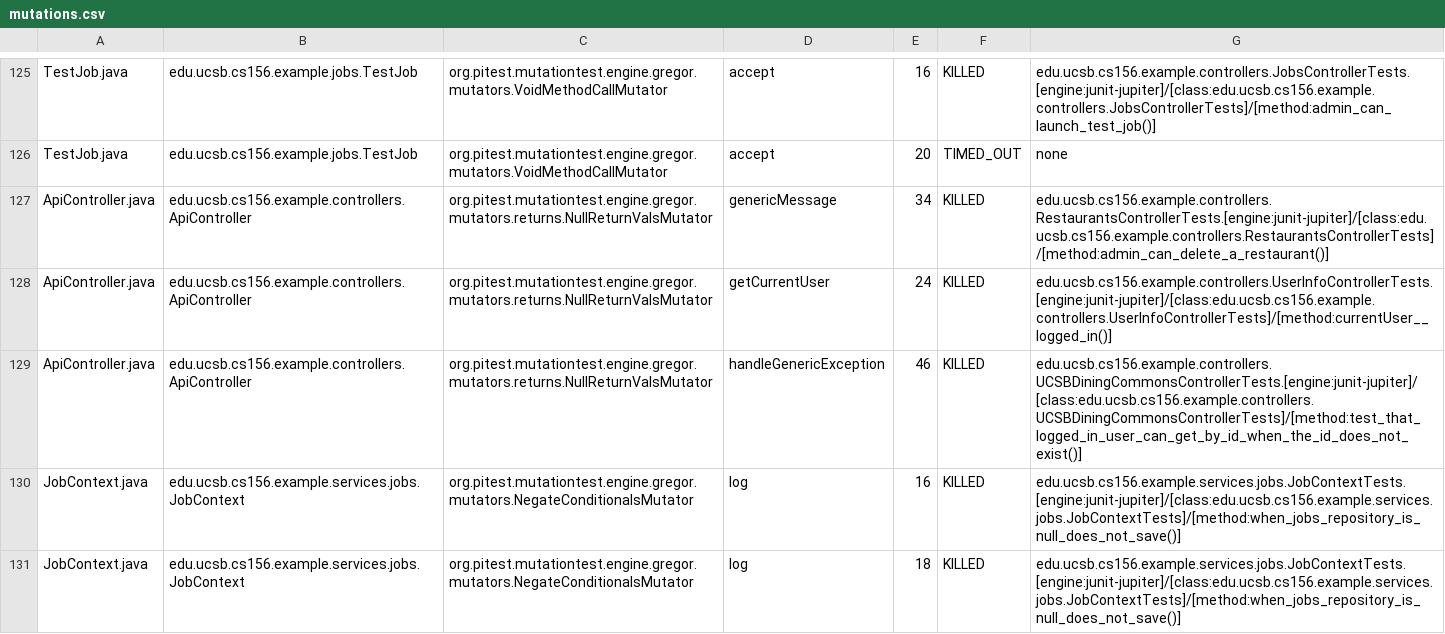
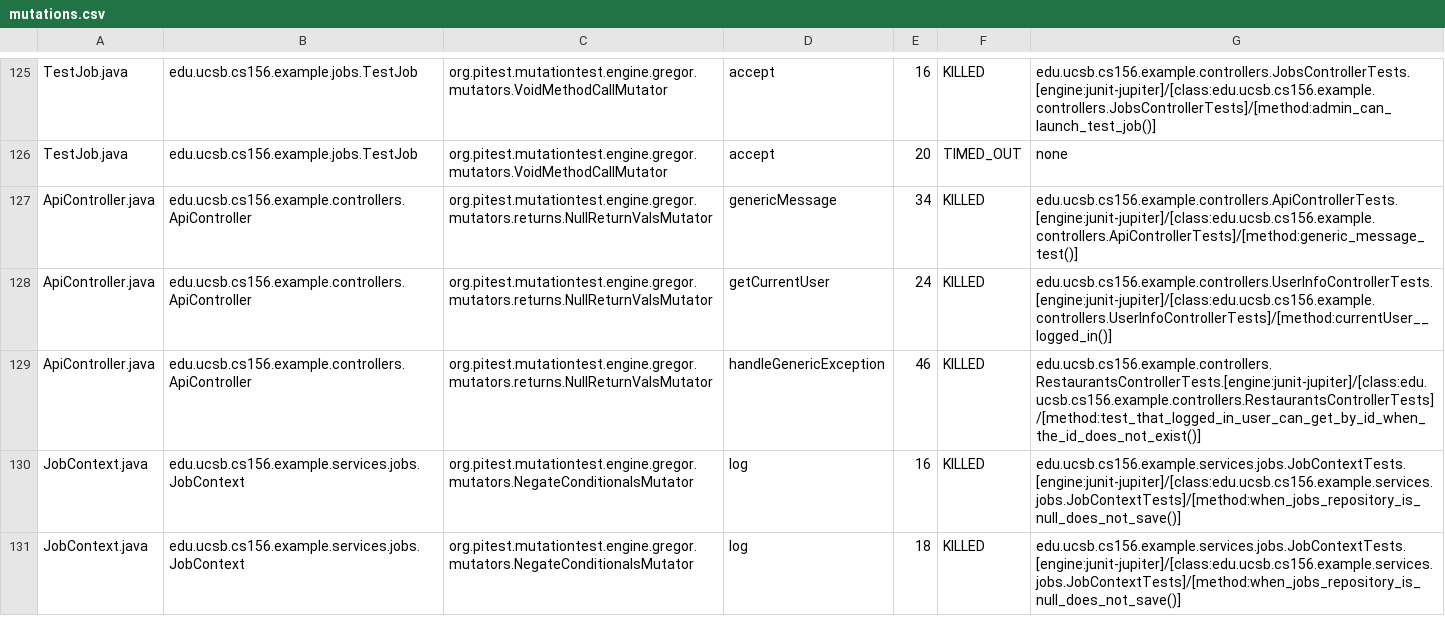
Before and after one commit to ucsb-cs156-f25/team01-f25-03, a CSV file: prs/64/pitest/mutations.csv, drawn as a sheet; only a part is shown, gaps mark what is left out.

Commit message:
Deploying to gh-pages from @ ucsb-cs156-f25/team01-f25-03@638fb4164d647ad739883b46e1384c14ee5afeed 🚀

```diff
--- a/prs/64/pitest/mutations.csv
+++ b/prs/64/pitest/mutations.csv
@@ -126,5 +126,5 @@ TestJob.java,edu.ucsb.cs156.example.jobs.TestJob,org.pitest.mutationtest.engine.
 TestJob.java,edu.ucsb.cs156.example.jobs.TestJob,org.pitest.mutationtest.engine.gregor.mutators.VoidMethodCallMutator,accept,20,TIMED_OUT,none
-ApiController.java,edu.ucsb.cs156.example.controllers.ApiController,org.pitest.mutationtest.engine.gregor.mutators.returns.NullReturnValsMutator,genericMessage,34,KILLED,edu.ucsb.cs156.example.controllers.RestaurantsControllerTests.[engine:junit-jupiter]/[class:edu.ucsb.cs156.example.controllers.RestaurantsControllerTests]/[method:admin_can_delete_a_restaurant()]
+ApiController.java,edu.ucsb.cs156.example.controllers.ApiController,org.pitest.mutationtest.engine.gregor.mutators.returns.NullReturnValsMutator,genericMessage,34,KILLED,edu.ucsb.cs156.example.controllers.ApiControllerTests.[engine:junit-jupiter]/[class:edu.ucsb.cs156.example.controllers.ApiControllerTests]/[method:generic_message_test()]
 ApiController.java,edu.ucsb.cs156.example.controllers.ApiController,org.pitest.mutationtest.engine.gregor.mutators.returns.NullReturnValsMutator,getCurrentUser,24,KILLED,edu.ucsb.cs156.example.controllers.UserInfoControllerTests.[engine:junit-jupiter]/[class:edu.ucsb.cs156.example.controllers.UserInfoControllerTests]/[method:currentUser__logged_in()]
-ApiController.java,edu.ucsb.cs156.example.controllers.ApiController,org.pitest.mutationtest.engine.gregor.mutators.returns.NullReturnValsMutator,handleGenericException,46,KILLED,edu.ucsb.cs156.example.controllers.UCSBDiningCommonsControllerTests.[engine:junit-jupiter]/[class:edu.ucsb.cs156.example.controllers.UCSBDiningCommonsControllerTests]/[method:test_that_logged_in_user_can_get_by_id_when_the_id_does_not_exist()]
+ApiController.java,edu.ucsb.cs156.example.controllers.ApiController,org.pitest.mutationtest.engine.gregor.mutators.returns.NullReturnValsMutator,handleGenericException,46,KILLED,edu.ucsb.cs156.example.controllers.RestaurantsControllerTests.[engine:junit-jupiter]/[class:edu.ucsb.cs156.example.controllers.RestaurantsControllerTests]/[method:test_that_logged_in_user_can_get_by_id_when_the_id_does_not_exist()]
 JobContext.java,edu.ucsb.cs156.example.services.jobs.JobContext,org.pitest.mutationtest.engine.gregor.mutators.NegateConditionalsMutator,log,16,KILLED,edu.ucsb.cs156.example.services.jobs.JobContextTests.[engine:junit-jupiter]/[class:edu.ucsb.cs156.example.services.jobs.JobContextTests]/[method:when_jobs_repository_is_null_does_not_save()]
```
Also changed, not shown: 20 other files.
